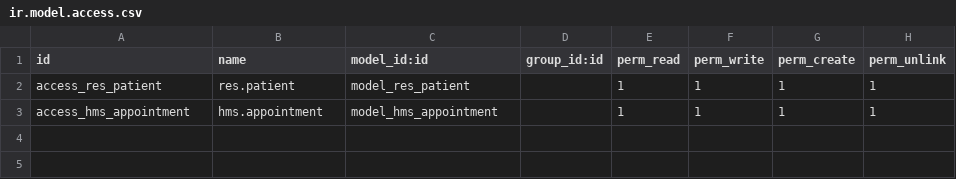
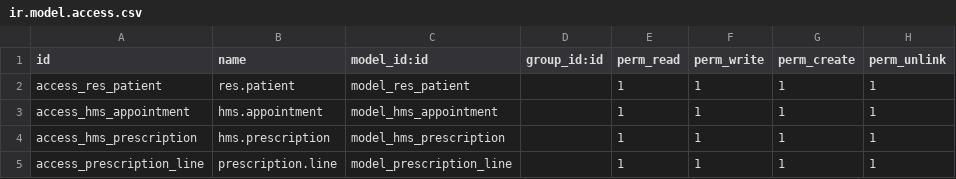
Before and after one commit to bista-alpeshvalaki/odoo_training, a CSV file: bista_hms/security/ir.model.access.csv, drawn as a sheet.

```diff
--- a/bista_hms/security/ir.model.access.csv
+++ b/bista_hms/security/ir.model.access.csv
@@ -3 +3,3 @@ access_res_patient,res.patient,model_res_patient,,1,1,1,1
 access_hms_appointment,hms.appointment,model_hms_appointment,,1,1,1,1
+access_hms_prescription,hms.prescription,model_hms_prescription,,1,1,1,1
+access_prescription_line,prescription.line,model_prescription_line,,1,1,1,1
```
Also changed, not shown: 7 other files.
